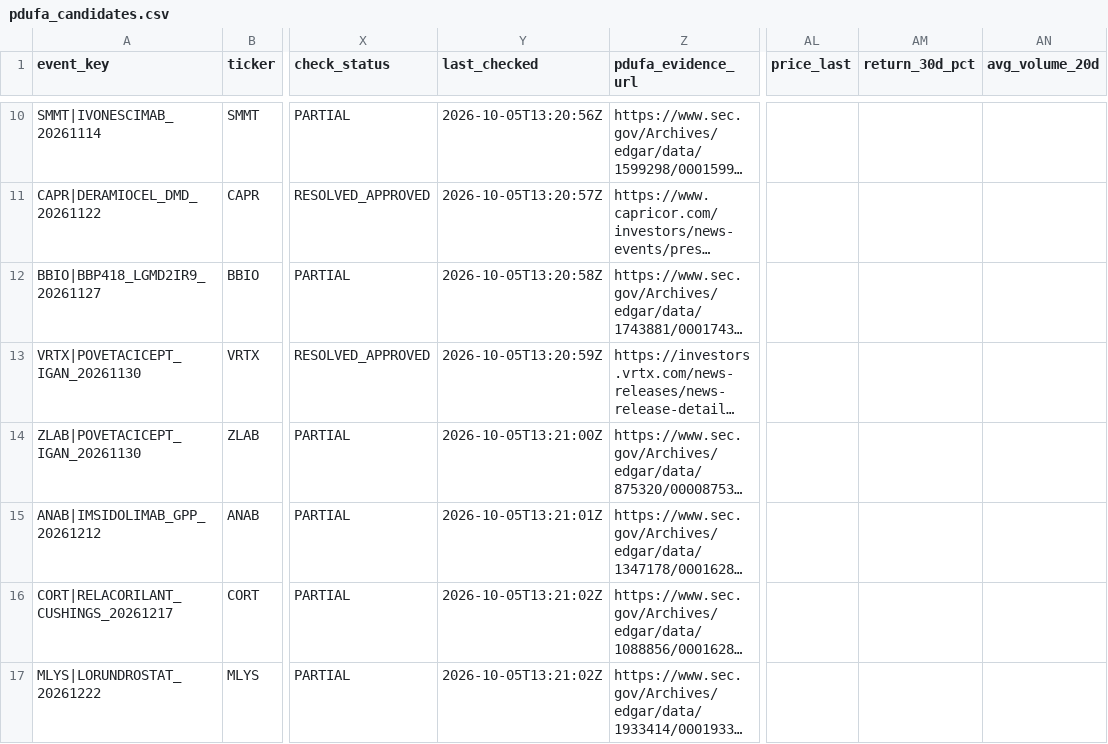
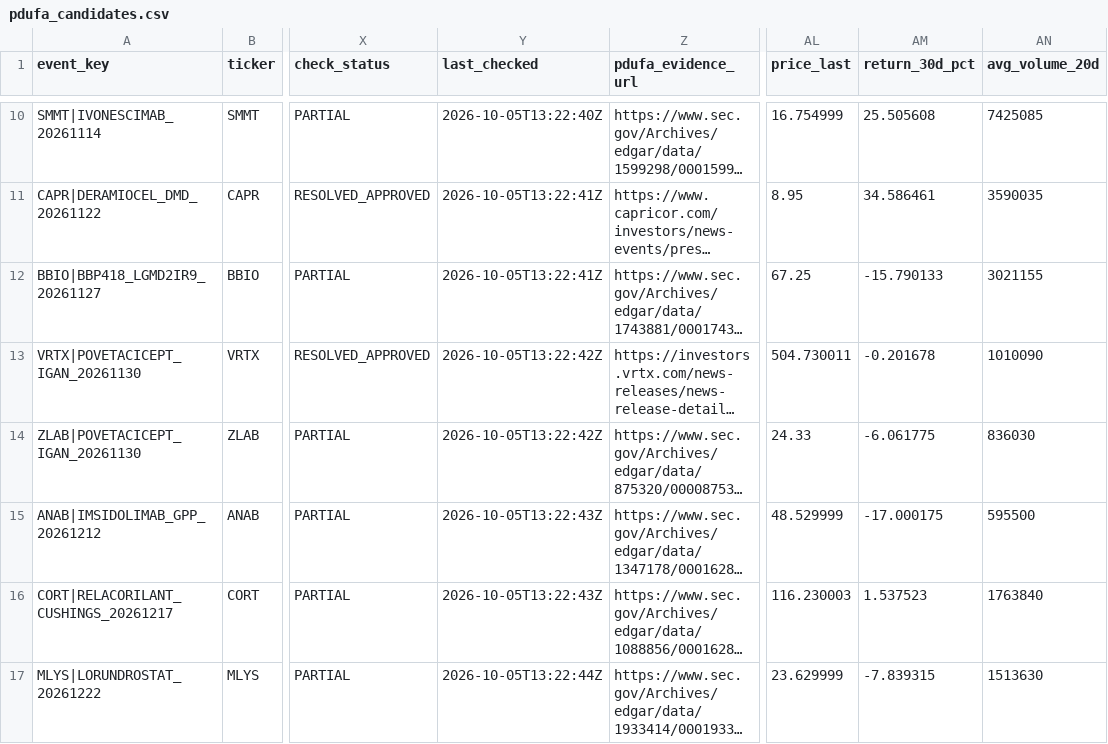
Before and after one commit to pdufa/pdufa-command-center, a CSV file: data/pdufa_candidates.csv, drawn as a sheet; only a part is shown, gaps mark what is left out; long unchanged cells end in …; the diff covers the shown part only; the diff names each change by its address in the sheet, - before the commit and + after, or states it on an @@ line.

```diff
--- a/data/pdufa_candidates.csv
+++ b/data/pdufa_candidates.csv
-Y10 (last_checked): 2026-10-05T13:20:56Z
+Y10 (last_checked): 2026-10-05T13:22:40Z
-AL10 (price_last): (empty)
+AL10 (price_last): 16.754999
-AM10 (return_30d_pct): (empty)
+AM10 (return_30d_pct): 25.505608
-AN10 (avg_volume_20d): (empty)
+AN10 (avg_volume_20d): 7425085
-Y11 (last_checked): 2026-10-05T13:20:57Z
+Y11 (last_checked): 2026-10-05T13:22:41Z
-AL11 (price_last): (empty)
+AL11 (price_last): 8.95
-AM11 (return_30d_pct): (empty)
+AM11 (return_30d_pct): 34.586461
-AN11 (avg_volume_20d): (empty)
+AN11 (avg_volume_20d): 3590035
-Y12 (last_checked): 2026-10-05T13:20:58Z
+Y12 (last_checked): 2026-10-05T13:22:41Z
-AL12 (price_last): (empty)
+AL12 (price_last): 67.25
-AM12 (return_30d_pct): (empty)
+AM12 (return_30d_pct): -15.790133
-AN12 (avg_volume_20d): (empty)
+AN12 (avg_volume_20d): 3021155
-Y13 (last_checked): 2026-10-05T13:20:59Z
+Y13 (last_checked): 2026-10-05T13:22:42Z
-AL13 (price_last): (empty)
+AL13 (price_last): 504.730011
-AM13 (return_30d_pct): (empty)
+AM13 (return_30d_pct): -0.201678
-AN13 (avg_volume_20d): (empty)
+AN13 (avg_volume_20d): 1010090
-Y14 (last_checked): 2026-10-05T13:21:00Z
+Y14 (last_checked): 2026-10-05T13:22:42Z
-AL14 (price_last): (empty)
+AL14 (price_last): 24.33
-AM14 (return_30d_pct): (empty)
+AM14 (return_30d_pct): -6.061775
-AN14 (avg_volume_20d): (empty)
+AN14 (avg_volume_20d): 836030
-Y15 (last_checked): 2026-10-05T13:21:01Z
+Y15 (last_checked): 2026-10-05T13:22:43Z
-AL15 (price_last): (empty)
+AL15 (price_last): 48.529999
-AM15 (return_30d_pct): (empty)
+AM15 (return_30d_pct): -17.000175
-AN15 (avg_volume_20d): (empty)
+AN15 (avg_volume_20d): 595500
-Y16 (last_checked): 2026-10-05T13:21:02Z
+Y16 (last_checked): 2026-10-05T13:22:43Z
-AL16 (price_last): (empty)
+AL16 (price_last): 116.230003
-AM16 (return_30d_pct): (empty)
+AM16 (return_30d_pct): 1.537523
-AN16 (avg_volume_20d): (empty)
+AN16 (avg_volume_20d): 1763840
-Y17 (last_checked): 2026-10-05T13:21:02Z
+Y17 (last_checked): 2026-10-05T13:22:44Z
-AL17 (price_last): (empty)
+AL17 (price_last): 23.629999
-AM17 (return_30d_pct): (empty)
+AM17 (return_30d_pct): -7.839315
-AN17 (avg_volume_20d): (empty)
+AN17 (avg_volume_20d): 1513630
```
Also changed, not shown: 120 edited cells elsewhere in this file, 1 other file.
